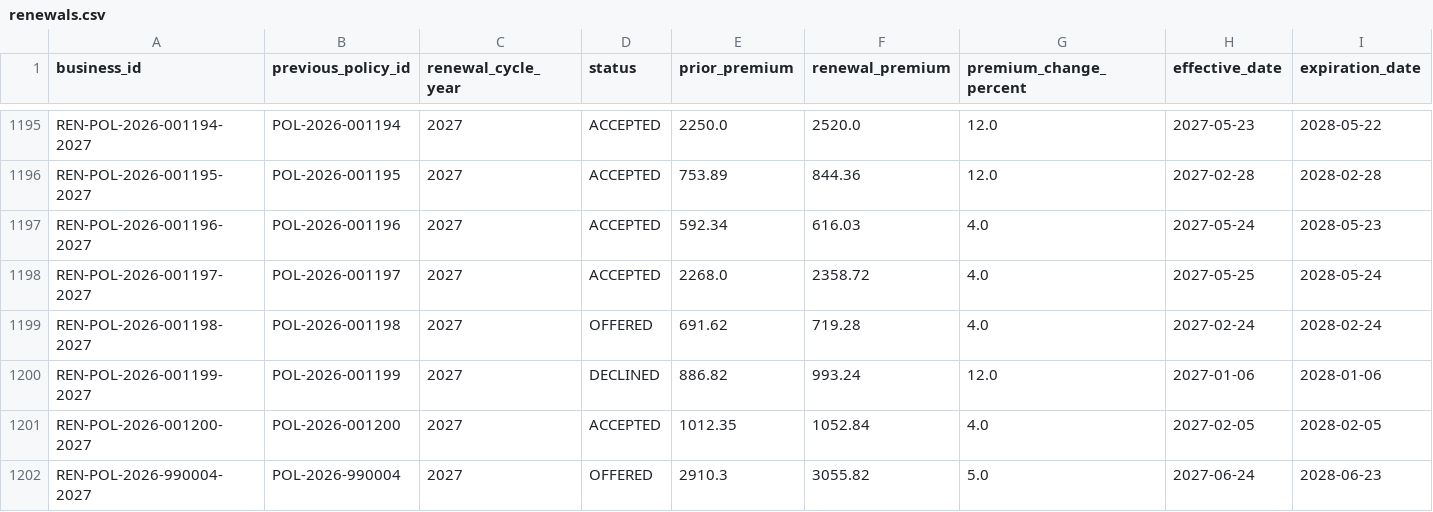
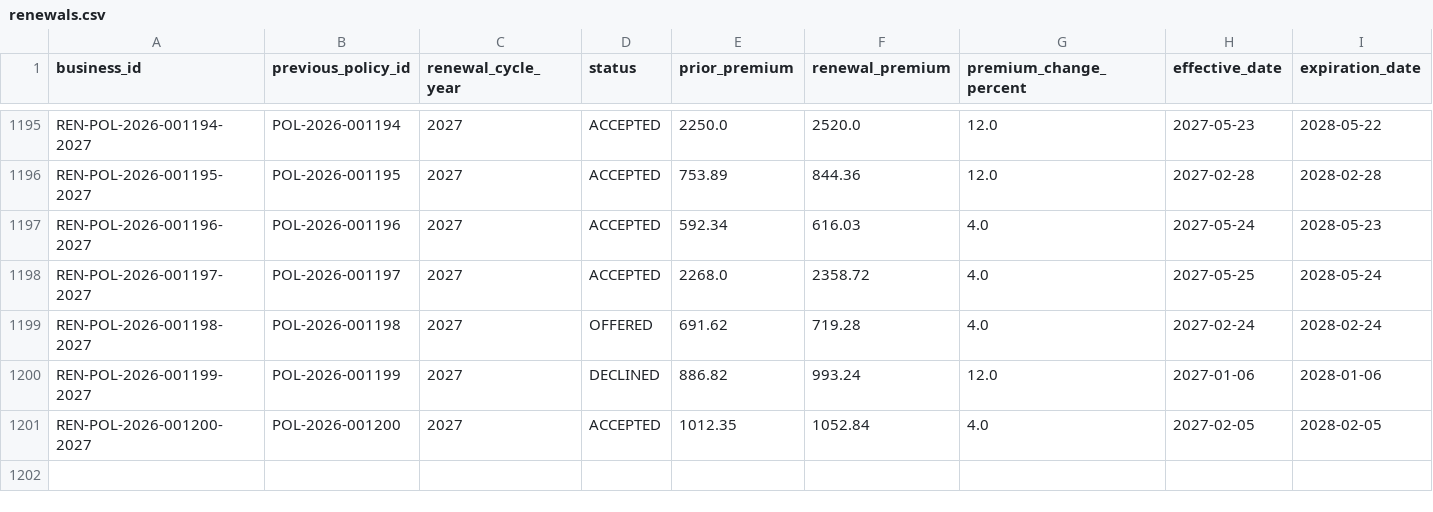
Before and after one commit to gowtham037/InsureFlow, a CSV file: data/exports/renewals.csv, drawn as a sheet; only a part is shown, gaps mark what is left out; rows hold the shown columns only; the diff names each change by its address in the sheet, - before the commit and + after, or states it on an @@ line.

```diff
--- a/data/exports/renewals.csv
+++ b/data/exports/renewals.csv
-row 1202: REN-POL-2026-990004-2027 | POL-2026-990004 | 2027 | OFFERED | 2910.3 | 3055.82 | 5.0 | 2027-06-24 | 2028-06-23
```
Also changed, not shown: data/exports/anomaly_records.csv, data/exports/endorsements.csv, 38 other files.
